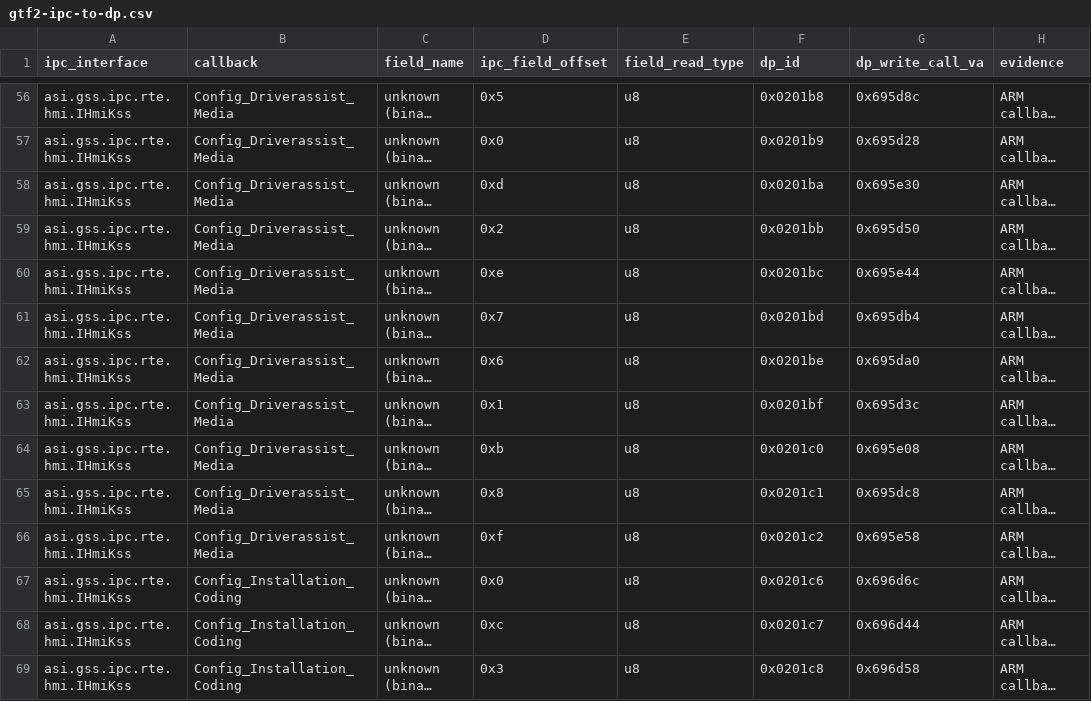
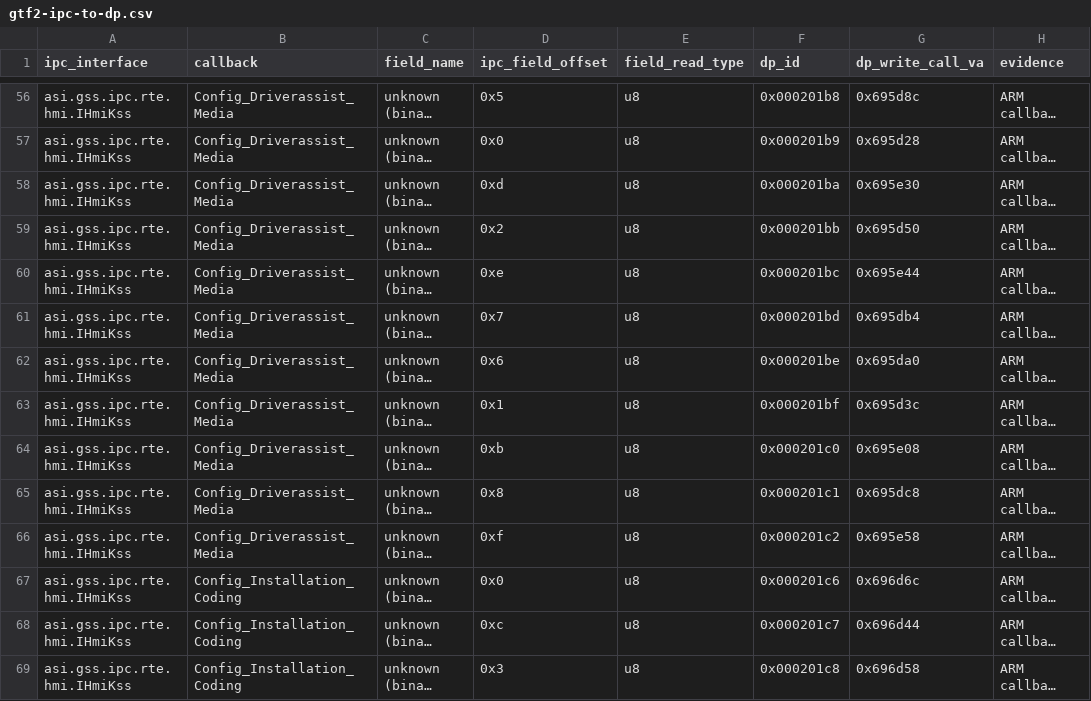
Before and after one commit to mlb-evo/qemu, a CSV file: docs/fpk1/gtf2-ipc-to-dp.csv, drawn as a sheet; only a part is shown, gaps mark what is left out; long unchanged cells end in …; the diff covers the shown part only; the diff names each change by its address in the sheet, - before the commit and + after, or states it on an @@ line.

```diff
--- a/docs/fpk1/gtf2-ipc-to-dp.csv
+++ b/docs/fpk1/gtf2-ipc-to-dp.csv
-F56 (dp_id): 0x0201b8
+F56 (dp_id): 0x000201b8
-F57 (dp_id): 0x0201b9
+F57 (dp_id): 0x000201b9
-F58 (dp_id): 0x0201ba
+F58 (dp_id): 0x000201ba
-F59 (dp_id): 0x0201bb
+F59 (dp_id): 0x000201bb
-F60 (dp_id): 0x0201bc
+F60 (dp_id): 0x000201bc
-F61 (dp_id): 0x0201bd
+F61 (dp_id): 0x000201bd
-F62 (dp_id): 0x0201be
+F62 (dp_id): 0x000201be
-F63 (dp_id): 0x0201bf
+F63 (dp_id): 0x000201bf
-F64 (dp_id): 0x0201c0
+F64 (dp_id): 0x000201c0
-F65 (dp_id): 0x0201c1
+F65 (dp_id): 0x000201c1
-F66 (dp_id): 0x0201c2
+F66 (dp_id): 0x000201c2
-F67 (dp_id): 0x0201c6
+F67 (dp_id): 0x000201c6
-F68 (dp_id): 0x0201c7
+F68 (dp_id): 0x000201c7
-F69 (dp_id): 0x0201c8
+F69 (dp_id): 0x000201c8
```
Also changed, not shown: 162 edited cells elsewhere in this file.
